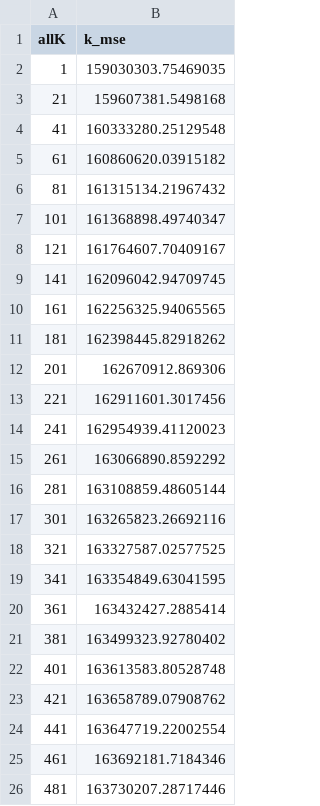
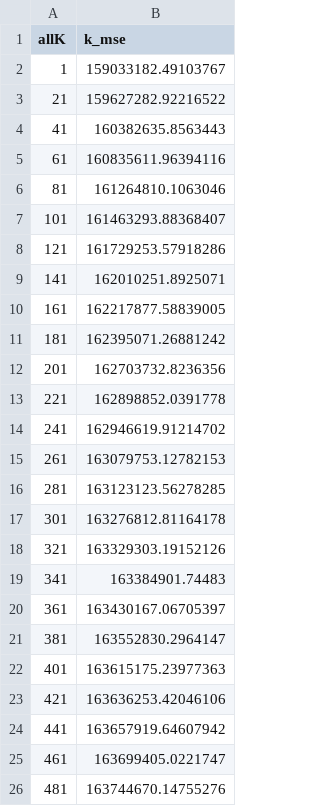
Before and after one commit to ifoxfoot/pstat231_final_project, a CSV file: model_results/knn/knn_mse_k1_k500_by20.csv, drawn as a sheet.

```diff
--- a/model_results/knn/knn_mse_k1_k500_by20.csv
+++ b/model_results/knn/knn_mse_k1_k500_by20.csv
@@ -1,26 +1,26 @@
 allK,k_mse
-1,159030303.75469035
-21,159607381.5498168
-41,160333280.25129548
-61,160860620.03915182
-81,161315134.21967432
-101,161368898.49740347
-121,161764607.70409167
-141,162096042.94709745
-161,162256325.94065565
-181,162398445.82918262
-201,162670912.869306
-221,162911601.3017456
-241,162954939.41120023
-261,163066890.8592292
-281,163108859.48605144
-301,163265823.26692116
-321,163327587.02577525
-341,163354849.63041595
-361,163432427.2885414
-381,163499323.92780402
-401,163613583.80528748
-421,163658789.07908762
-441,163647719.22002554
-461,163692181.7184346
-481,163730207.28717446
+1,159033182.49103767
+21,159627282.92216522
+41,160382635.8563443
+61,160835611.96394116
+81,161264810.1063046
+101,161463293.88368407
+121,161729253.57918286
+141,162010251.8925071
+161,162217877.58839005
+181,162395071.26881242
+201,162703732.8236356
+221,162898852.0391778
+241,162946619.91214702
+261,163079753.12782153
+281,163123123.56278285
+301,163276812.81164178
+321,163329303.19152126
+341,163384901.74483
+361,163430167.06705397
+381,163552830.2964147
+401,163615175.23977363
+421,163636253.42046106
+441,163657919.64607942
+461,163699405.0221747
+481,163744670.14755276
```
Also changed, not shown: model_results/knn/knn_mse_k1_k20_by1.csv.
